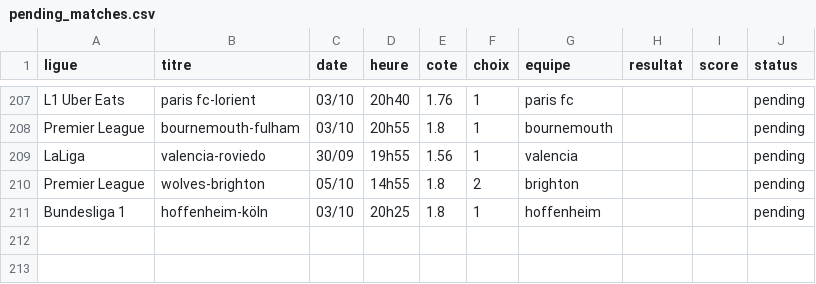
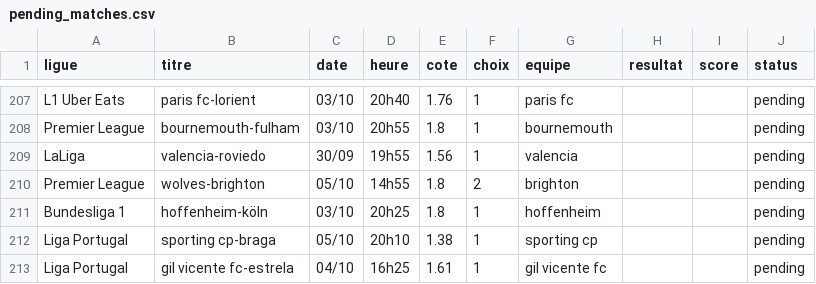
Before and after one commit to DavidSlskB/AlgoPari, a CSV file: data/pending_matches.csv, drawn as a sheet; only a part is shown, gaps mark what is left out.

```diff
--- a/data/pending_matches.csv
+++ b/data/pending_matches.csv
@@ -211 +211,3 @@ Premier League,wolves-brighton,05/10,14h55,1.8,2,brighton,,,pending
 Bundesliga 1,hoffenheim-köln,03/10,20h25,1.8,1,hoffenheim,,,pending
+Liga Portugal,sporting cp-braga,05/10,20h10,1.38,1,sporting cp,,,pending
+Liga Portugal,gil vicente fc-estrela,04/10,16h25,1.61,1,gil vicente fc,,,pending
```
Also changed, not shown: 1 other file.
